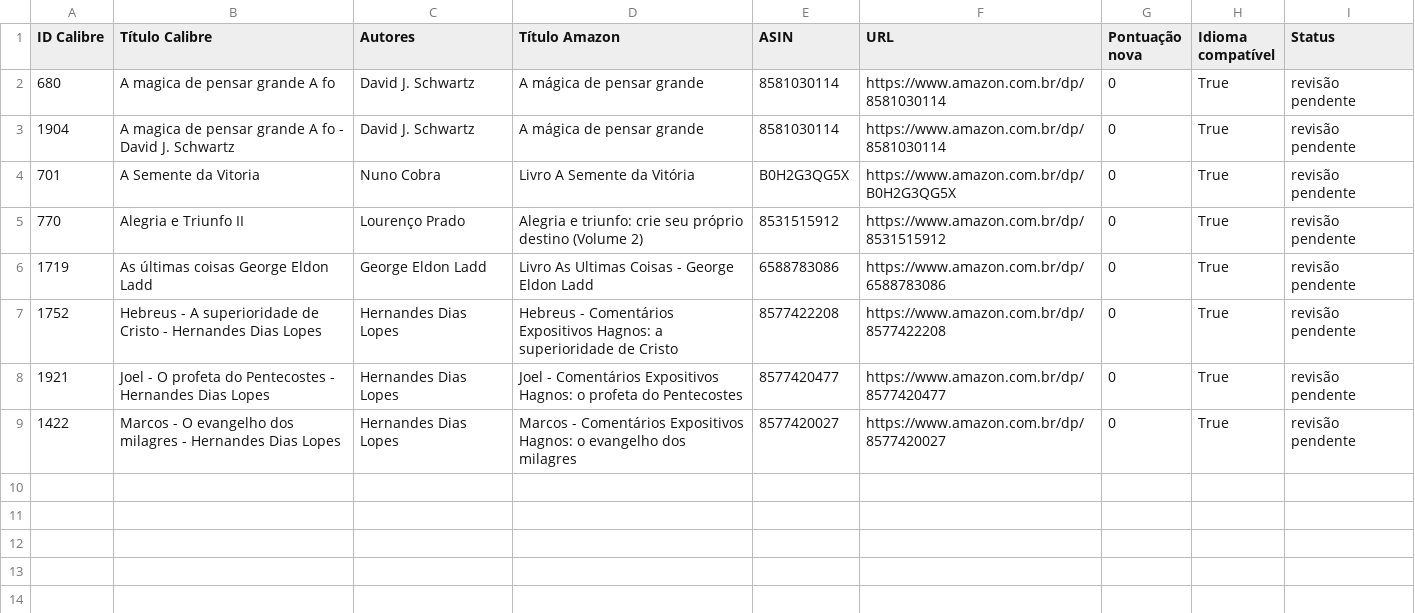
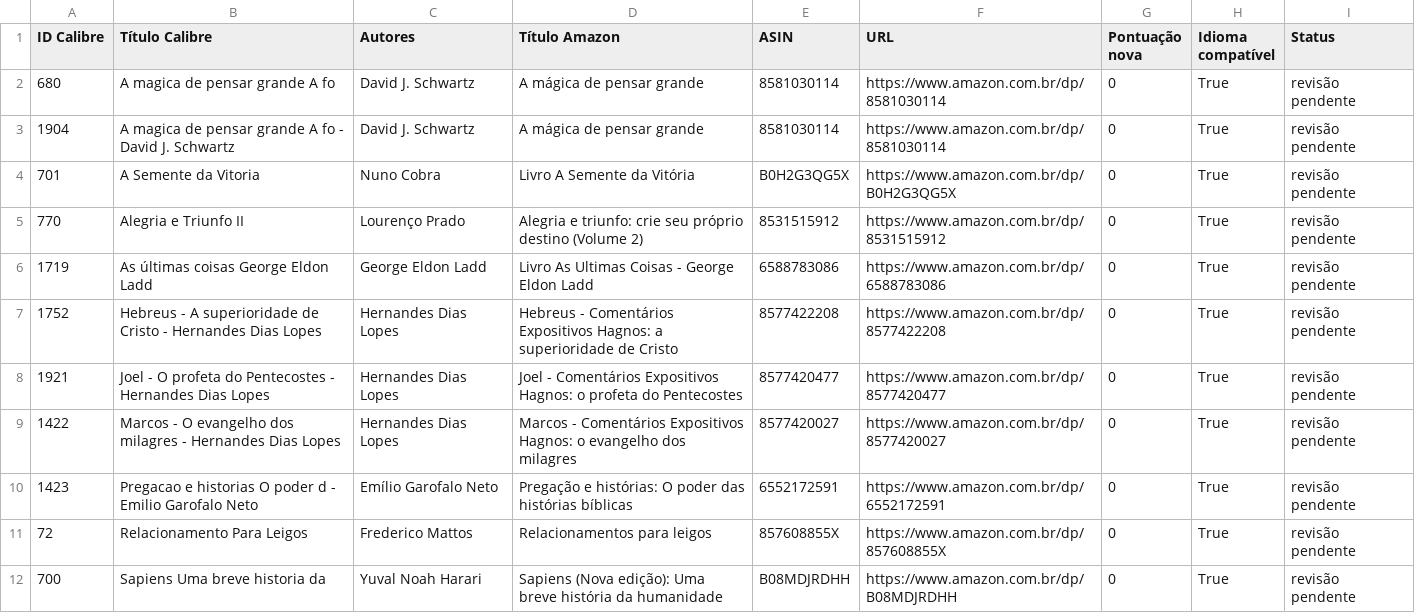
Before and after one commit to devfilipeivopereira/ebooks_epub, a CSV file: REVISAO_AMAZON.csv, drawn as a sheet; the diff names each change by its address in the sheet, - before the commit and + after, or states it on an @@ line.

```diff
--- a/REVISAO_AMAZON.csv
+++ b/REVISAO_AMAZON.csv
+row 10: 1423 | Pregacao e historias O poder d - Emilio Garofalo Neto | Emílio Garofalo Neto | Pregação e histórias: O poder das histórias bíblicas | 6552172591 | https://www.amazon.com.br/dp/6552172591 | 0 | True | revisão pendente
+row 11: 72 | Relacionamento Para Leigos | Frederico Mattos | Relacionamentos para leigos | 857608855X | https://www.amazon.com.br/dp/857608855X | 0 | True | revisão pendente
+row 12: 700 | Sapiens Uma breve historia da | Yuval Noah Harari | Sapiens (Nova edição): Uma breve história da humanidade | B08MDJRDHH | https://www.amazon.com.br/dp/B08MDJRDHH | 0 | True | revisão pendente
```
Also changed, not shown: DECISOES_AMAZON.csv, 9 other files.
